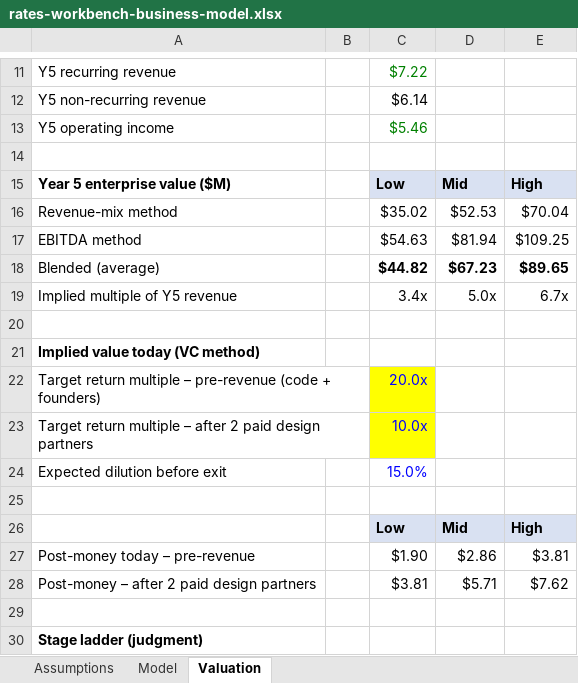
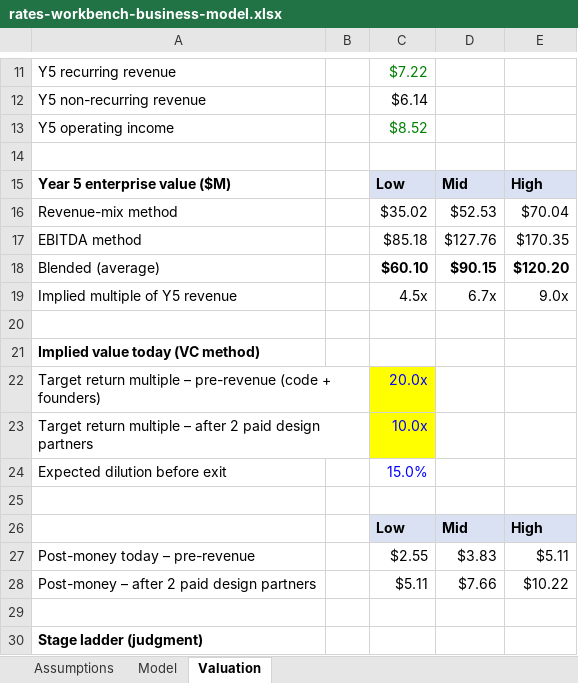
Before and after one commit to beauschwab/model-portfolio-sim, an Excel workbook: business/rates-workbench-business-model.xlsx, sheet Valuation, drawn as a sheet; only a part is shown, gaps mark what is left out; values as stored, in another font and other column widths than the file's, no borders; the diff names each change by its address in the sheet, - before the commit and + after, or states it on an @@ line.

```diff
--- a/business/rates-workbench-business-model.xlsx (sheet Valuation)
+++ b/business/rates-workbench-business-model.xlsx (sheet Valuation)
-C13: $5.46
+C13: $8.52
-C17: $54.63
+C17: $85.18
-D17: $81.94
+D17: $127.76
-E17: $109.25
+E17: $170.35
-C18: $44.82
+C18: $60.10
-D18: $67.23
+D18: $90.15
-E18: $89.65
+E18: $120.20
-C19: 3.4x
+C19: 4.5x
-D19: 5.0x
+D19: 6.7x
-E19: 6.7x
+E19: 9.0x
-C27: $1.90
+C27: $2.55
-D27: $2.86
+D27: $3.83
-E27: $3.81
+E27: $5.11
-C28: $3.81
+C28: $5.11
-D28: $5.71
+D28: $7.66
-E28: $7.62
+E28: $10.22
```
Also changed, not shown: sheet Assumptions, sheet Model, formulas that keep their value, 16 other files.
